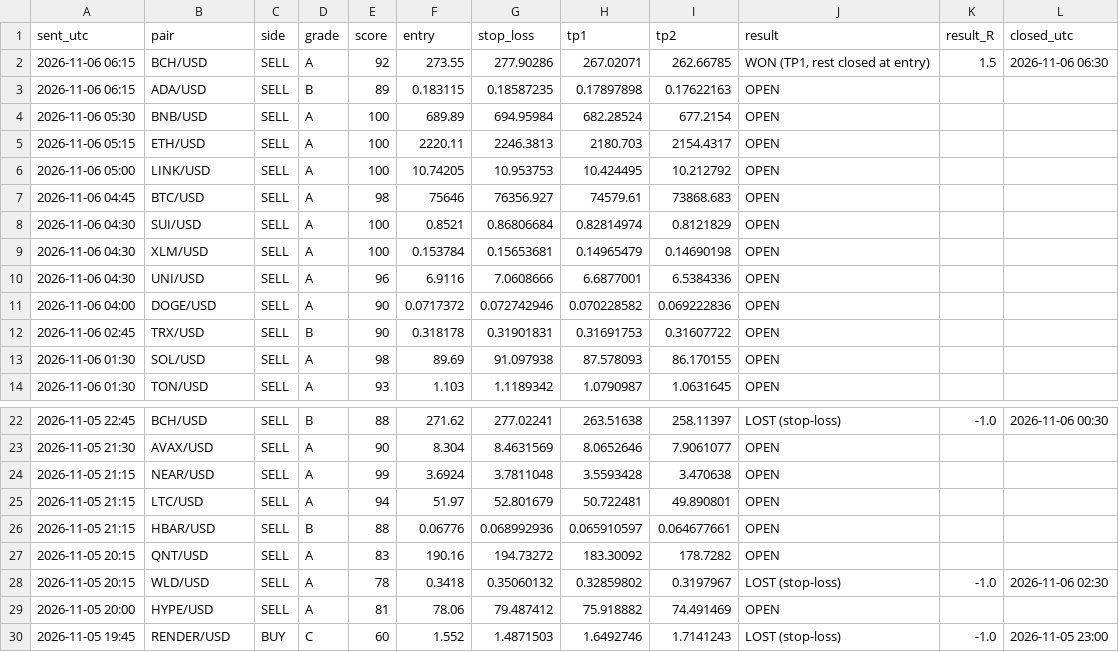
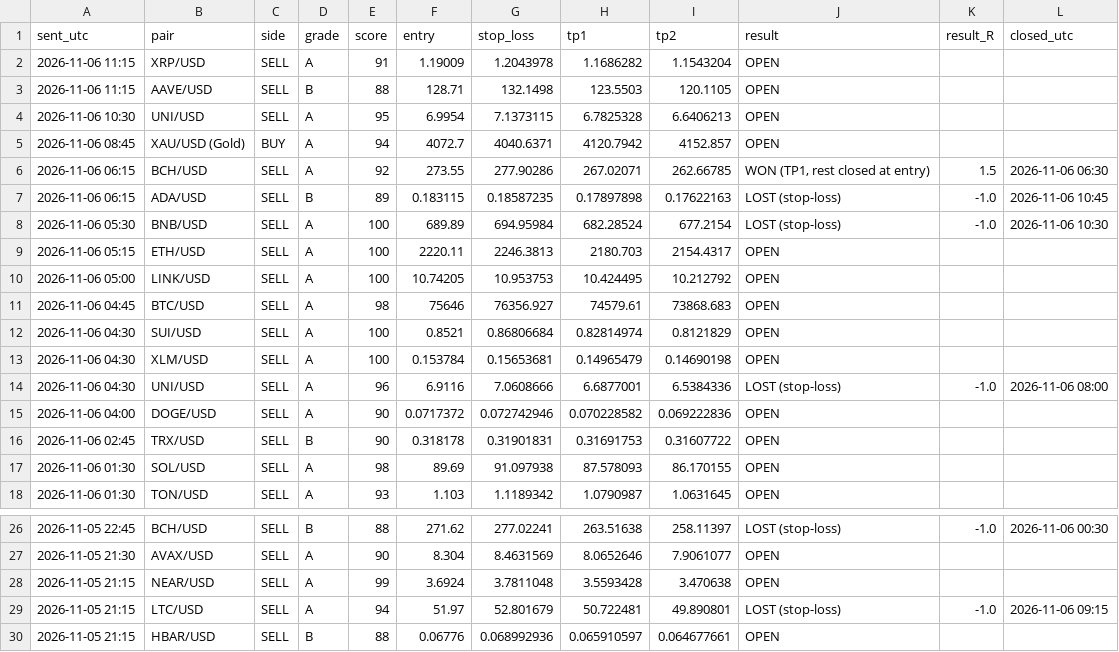
Before and after one commit to madupurusaidev1999-png/Madi-projects, a CSV file: signal-bot/reports/signals.csv, drawn as a sheet; only a part is shown, gaps mark what is left out; the shorter side is filled out with more unchanged rows.

Commit message:
Update signal reports

```diff
--- a/signal-bot/reports/signals.csv
+++ b/signal-bot/reports/signals.csv
@@ -1,5 +1,9 @@
 sent_utc,pair,side,grade,score,entry,stop_loss,tp1,tp2,result,result_R,closed_utc
+2026-11-06 11:15,XRP/USD,SELL,A,91,1.19009,1.2043978,1.1686282,1.1543204,OPEN,,
+2026-11-06 11:15,AAVE/USD,SELL,B,88,128.71,132.1498,123.5503,120.1105,OPEN,,
+2026-11-06 10:30,UNI/USD,SELL,A,95,6.9954,7.1373115,6.7825328,6.6406213,OPEN,,
+2026-11-06 08:45,XAU/USD (Gold),BUY,A,94,4072.7,4040.6371,4120.7942,4152.857,OPEN,,
 2026-11-06 06:15,BCH/USD,SELL,A,92,273.55,277.90286,267.02071,262.66785,"WON (TP1, rest closed at entry)",1.5,2026-11-06 06:30
-2026-11-06 06:15,ADA/USD,SELL,B,89,0.183115,0.18587235,0.17897898,0.17622163,OPEN,,
-2026-11-06 05:30,BNB/USD,SELL,A,100,689.89,694.95984,682.28524,677.2154,OPEN,,
+2026-11-06 06:15,ADA/USD,SELL,B,89,0.183115,0.18587235,0.17897898,0.17622163,LOST (stop-loss),-1.0,2026-11-06 10:45
+2026-11-06 05:30,BNB/USD,SELL,A,100,689.89,694.95984,682.28524,677.2154,LOST (stop-loss),-1.0,2026-11-06 10:30
 2026-11-06 05:15,ETH/USD,SELL,A,100,2220.11,2246.3813,2180.703,2154.4317,OPEN,,
@@ -9,3 +13,3 @@ sent_utc,pair,side,grade,score,entry,stop_loss,tp1,tp2,result,result_R,closed_ut
 2026-11-06 04:30,XLM/USD,SELL,A,100,0.153784,0.15653681,0.14965479,0.14690198,OPEN,,
-2026-11-06 04:30,UNI/USD,SELL,A,96,6.9116,7.0608666,6.6877001,6.5384336,OPEN,,
+2026-11-06 04:30,UNI/USD,SELL,A,96,6.9116,7.0608666,6.6877001,6.5384336,LOST (stop-loss),-1.0,2026-11-06 08:00
 2026-11-06 04:00,DOGE/USD,SELL,A,90,0.0717372,0.072742946,0.070228582,0.069222836,OPEN,,
@@ -24,3 +28,3 @@ sent_utc,pair,side,grade,score,entry,stop_loss,tp1,tp2,result,result_R,closed_ut
 2026-11-05 21:15,NEAR/USD,SELL,A,99,3.6924,3.7811048,3.5593428,3.470638,OPEN,,
-2026-11-05 21:15,LTC/USD,SELL,A,94,51.97,52.801679,50.722481,49.890801,OPEN,,
+2026-11-05 21:15,LTC/USD,SELL,A,94,51.97,52.801679,50.722481,49.890801,LOST (stop-loss),-1.0,2026-11-06 09:15
 2026-11-05 21:15,HBAR/USD,SELL,B,88,0.06776,0.068992936,0.065910597,0.064677661,OPEN,,
```
